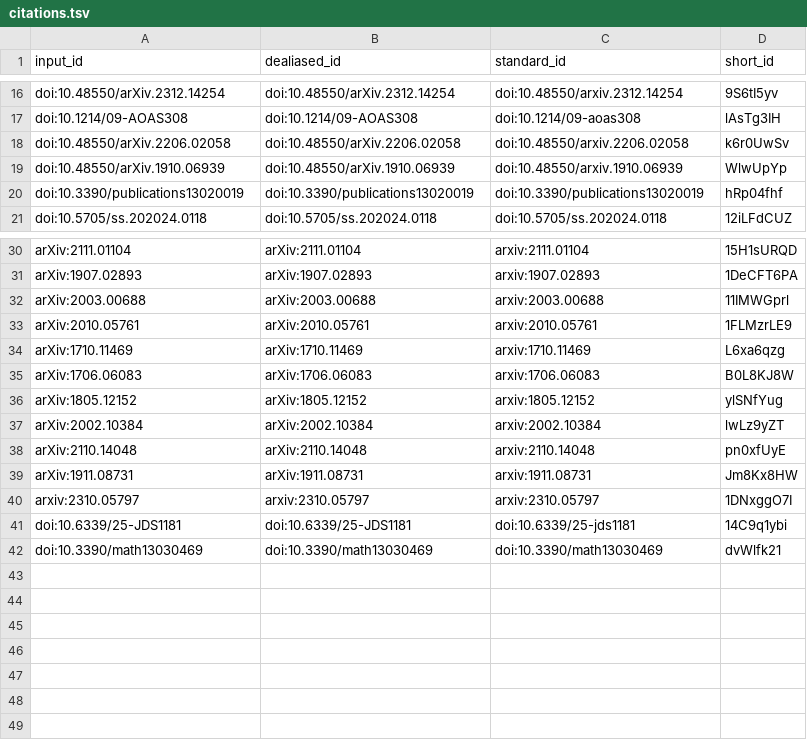
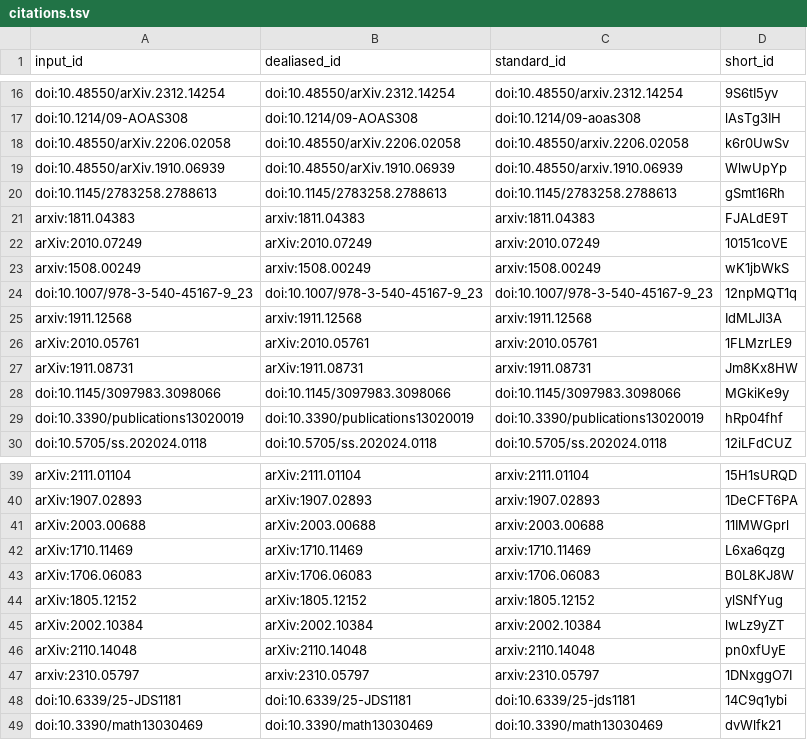
Before and after one commit to AdaptInfer/context-review, a TSV file: citations.tsv, drawn as a sheet; only a part is shown, gaps mark what is left out.

```diff
--- a/citations.tsv
+++ b/citations.tsv
@@ -19,2 +19,11 @@ doi:10.48550/arXiv.2206.02058	doi:10.48550/arXiv.2206.02058	doi:10.48550/arxiv.2
 doi:10.48550/arXiv.1910.06939	doi:10.48550/arXiv.1910.06939	doi:10.48550/arxiv.1910.06939	WlwUpYp
+doi:10.1145/2783258.2788613	doi:10.1145/2783258.2788613	doi:10.1145/2783258.2788613	gSmt16Rh
+arxiv:1811.04383	arxiv:1811.04383	arxiv:1811.04383	FJALdE9T
+arXiv:2010.07249	arXiv:2010.07249	arxiv:2010.07249	10151coVE
+arxiv:1508.00249	arxiv:1508.00249	arxiv:1508.00249	wK1jbWkS
+doi:10.1007/978-3-540-45167-9_23	doi:10.1007/978-3-540-45167-9_23	doi:10.1007/978-3-540-45167-9_23	12npMQT1q
+arxiv:1911.12568	arxiv:1911.12568	arxiv:1911.12568	IdMLJI3A
+arXiv:2010.05761	arXiv:2010.05761	arxiv:2010.05761	1FLMzrLE9
+arXiv:1911.08731	arXiv:1911.08731	arxiv:1911.08731	Jm8Kx8HW
+doi:10.1145/3097983.3098066	doi:10.1145/3097983.3098066	doi:10.1145/3097983.3098066	MGkiKe9y
 doi:10.3390/publications13020019	doi:10.3390/publications13020019	doi:10.3390/publications13020019	hRp04fhf
@@ -32,3 +41,2 @@ arXiv:1907.02893	arXiv:1907.02893	arxiv:1907.02893	1DeCFT6PA
 arXiv:2003.00688	arXiv:2003.00688	arxiv:2003.00688	11IMWGprl
-arXiv:2010.05761	arXiv:2010.05761	arxiv:2010.05761	1FLMzrLE9
 arXiv:1710.11469	arXiv:1710.11469	arxiv:1710.11469	L6xa6qzg
@@ -38,3 +46,2 @@ arXiv:2002.10384	arXiv:2002.10384	arxiv:2002.10384	lwLz9yZT
 arXiv:2110.14048	arXiv:2110.14048	arxiv:2110.14048	pn0xfUyE
-arXiv:1911.08731	arXiv:1911.08731	arxiv:1911.08731	Jm8Kx8HW
 arxiv:2310.05797	arxiv:2310.05797	arxiv:2310.05797	1DNxggO7I
```
Also changed, not shown: 7 other files.
